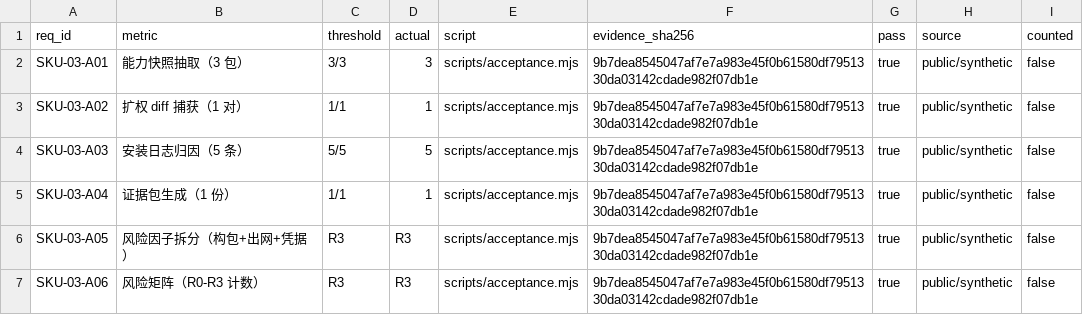
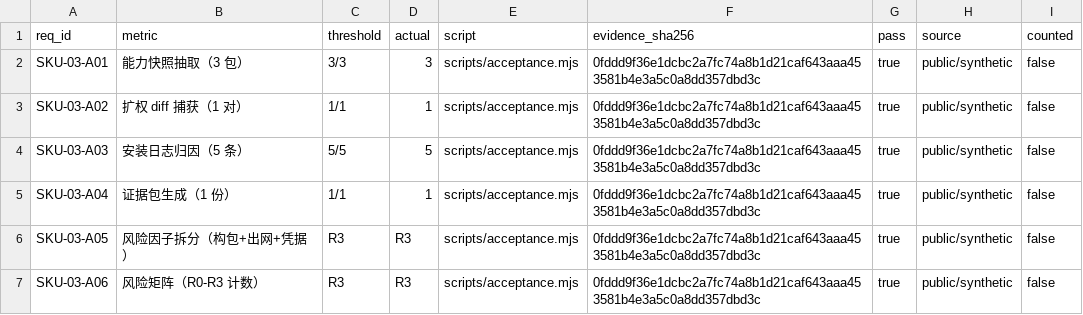
Before and after one commit to PerryLink/dsh-policy-ledger, a CSV file: ACCEPTANCE.csv, drawn as a sheet.

```diff
--- a/ACCEPTANCE.csv
+++ b/ACCEPTANCE.csv
@@ -1,7 +1,7 @@
 req_id,metric,threshold,actual,script,evidence_sha256,pass,source,counted
-SKU-03-A01,能力快照抽取（3 包）,3/3,3,scripts/acceptance.mjs,9b7dea8545047af7e7a983e45f0b61580df7951330da03142cdade982f07db1e,true,public/synthetic,false
-SKU-03-A02,扩权 diff 捕获（1 对）,1/1,1,scripts/acceptance.mjs,9b7dea8545047af7e7a983e45f0b61580df7951330da03142cdade982f07db1e,true,public/synthetic,false
-SKU-03-A03,安装日志归因（5 条）,5/5,5,scripts/acceptance.mjs,9b7dea8545047af7e7a983e45f0b61580df7951330da03142cdade982f07db1e,true,public/synthetic,false
-SKU-03-A04,证据包生成（1 份）,1/1,1,scripts/acceptance.mjs,9b7dea8545047af7e7a983e45f0b61580df7951330da03142cdade982f07db1e,true,public/synthetic,false
-SKU-03-A05,风险因子拆分（构包+出网+凭据）,R3,R3,scripts/acceptance.mjs,9b7dea8545047af7e7a983e45f0b61580df7951330da03142cdade982f07db1e,true,public/synthetic,false
-SKU-03-A06,风险矩阵（R0-R3 计数）,R3,R3,scripts/acceptance.mjs,9b7dea8545047af7e7a983e45f0b61580df7951330da03142cdade982f07db1e,true,public/synthetic,false
+SKU-03-A01,能力快照抽取（3 包）,3/3,3,scripts/acceptance.mjs,0fddd9f36e1dcbc2a7fc74a8b1d21caf643aaa453581b4e3a5c0a8dd357dbd3c,true,public/synthetic,false
+SKU-03-A02,扩权 diff 捕获（1 对）,1/1,1,scripts/acceptance.mjs,0fddd9f36e1dcbc2a7fc74a8b1d21caf643aaa453581b4e3a5c0a8dd357dbd3c,true,public/synthetic,false
+SKU-03-A03,安装日志归因（5 条）,5/5,5,scripts/acceptance.mjs,0fddd9f36e1dcbc2a7fc74a8b1d21caf643aaa453581b4e3a5c0a8dd357dbd3c,true,public/synthetic,false
+SKU-03-A04,证据包生成（1 份）,1/1,1,scripts/acceptance.mjs,0fddd9f36e1dcbc2a7fc74a8b1d21caf643aaa453581b4e3a5c0a8dd357dbd3c,true,public/synthetic,false
+SKU-03-A05,风险因子拆分（构包+出网+凭据）,R3,R3,scripts/acceptance.mjs,0fddd9f36e1dcbc2a7fc74a8b1d21caf643aaa453581b4e3a5c0a8dd357dbd3c,true,public/synthetic,false
+SKU-03-A06,风险矩阵（R0-R3 计数）,R3,R3,scripts/acceptance.mjs,0fddd9f36e1dcbc2a7fc74a8b1d21caf643aaa453581b4e3a5c0a8dd357dbd3c,true,public/synthetic,false
```
Also changed, not shown: 8 other files.
